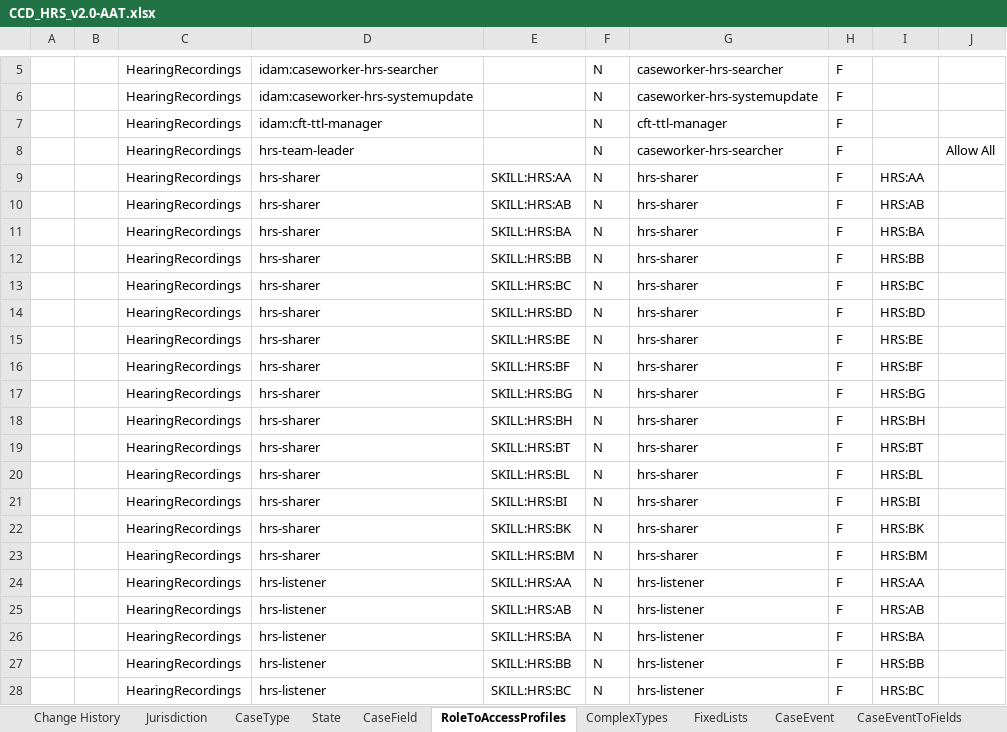
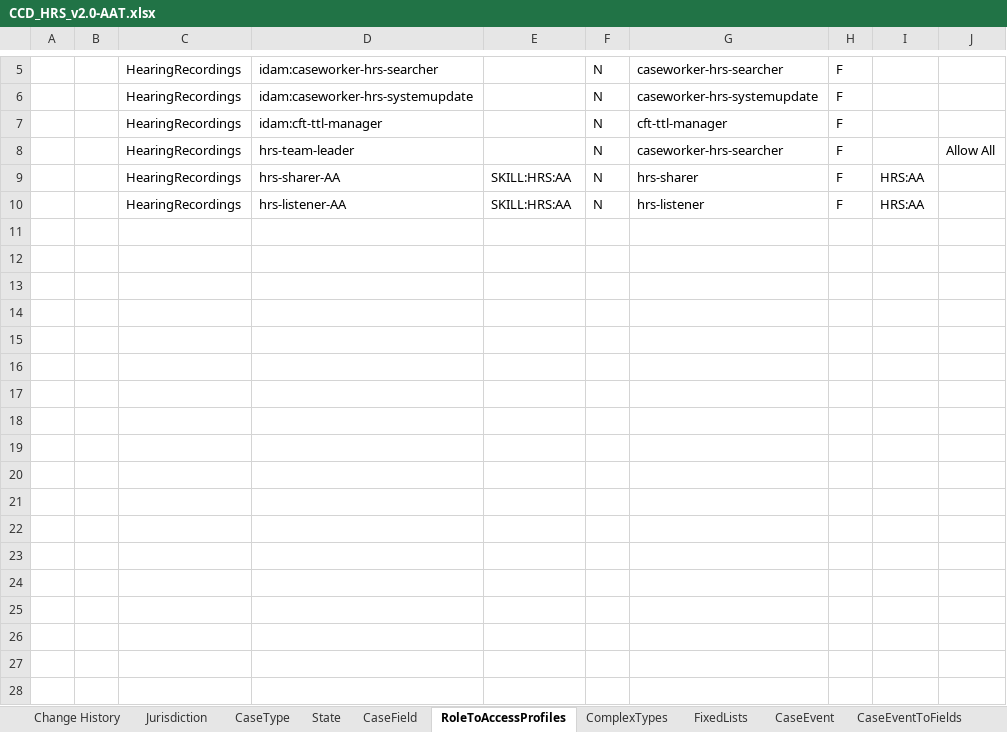
Before and after one commit to hmcts/em-hrs-api, an Excel workbook: src/functionalTest/resources/CCD_HRS_v2.0-AAT.xlsx, sheet RoleToAccessProfiles, drawn as a sheet; only a part is shown, gaps mark what is left out; values as stored, in another font and other column widths than the file's, no borders; removed rows and columns are numbered as before the commit, all else as after; the diff covers the shown part only; the diff names each change by its address in the sheet, - before the commit and + after, or states it on an @@ line.

```diff
--- a/src/functionalTest/resources/CCD_HRS_v2.0-AAT.xlsx (sheet RoleToAccessProfiles)
+++ b/src/functionalTest/resources/CCD_HRS_v2.0-AAT.xlsx (sheet RoleToAccessProfiles)
-D9: hrs-sharer
+D9: hrs-sharer-AA
-row 10:  |  | HearingRecordings | hrs-sharer | SKILL:HRS:AB | N | hrs-sharer | F | HRS:AB
-row 11:  |  | HearingRecordings | hrs-sharer | SKILL:HRS:BA | N | hrs-sharer | F | HRS:BA
-row 12:  |  | HearingRecordings | hrs-sharer | SKILL:HRS:BB | N | hrs-sharer | F | HRS:BB
-row 13:  |  | HearingRecordings | hrs-sharer | SKILL:HRS:BC | N | hrs-sharer | F | HRS:BC
-row 14:  |  | HearingRecordings | hrs-sharer | SKILL:HRS:BD | N | hrs-sharer | F | HRS:BD
-row 15:  |  | HearingRecordings | hrs-sharer | SKILL:HRS:BE | N | hrs-sharer | F | HRS:BE
-row 16:  |  | HearingRecordings | hrs-sharer | SKILL:HRS:BF | N | hrs-sharer | F | HRS:BF
-row 17:  |  | HearingRecordings | hrs-sharer | SKILL:HRS:BG | N | hrs-sharer | F | HRS:BG
-row 18:  |  | HearingRecordings | hrs-sharer | SKILL:HRS:BH | N | hrs-sharer | F | HRS:BH
-row 19:  |  | HearingRecordings | hrs-sharer | SKILL:HRS:BT | N | hrs-sharer | F | HRS:BT
-row 20:  |  | HearingRecordings | hrs-sharer | SKILL:HRS:BL | N | hrs-sharer | F | HRS:BL
-row 21:  |  | HearingRecordings | hrs-sharer | SKILL:HRS:BI | N | hrs-sharer | F | HRS:BI
-row 22:  |  | HearingRecordings | hrs-sharer | SKILL:HRS:BK | N | hrs-sharer | F | HRS:BK
-row 23:  |  | HearingRecordings | hrs-sharer | SKILL:HRS:BM | N | hrs-sharer | F | HRS:BM
-D10: hrs-listener
+D10: hrs-listener-AA
-row 25:  |  | HearingRecordings | hrs-listener | SKILL:HRS:AB | N | hrs-listener | F | HRS:AB
-row 26:  |  | HearingRecordings | hrs-listener | SKILL:HRS:BA | N | hrs-listener | F | HRS:BA
-row 27:  |  | HearingRecordings | hrs-listener | SKILL:HRS:BB | N | hrs-listener | F | HRS:BB
-row 28:  |  | HearingRecordings | hrs-listener | SKILL:HRS:BC | N | hrs-listener | F | HRS:BC
```
Also changed, not shown: 10 removed rows elsewhere in this sheet.
